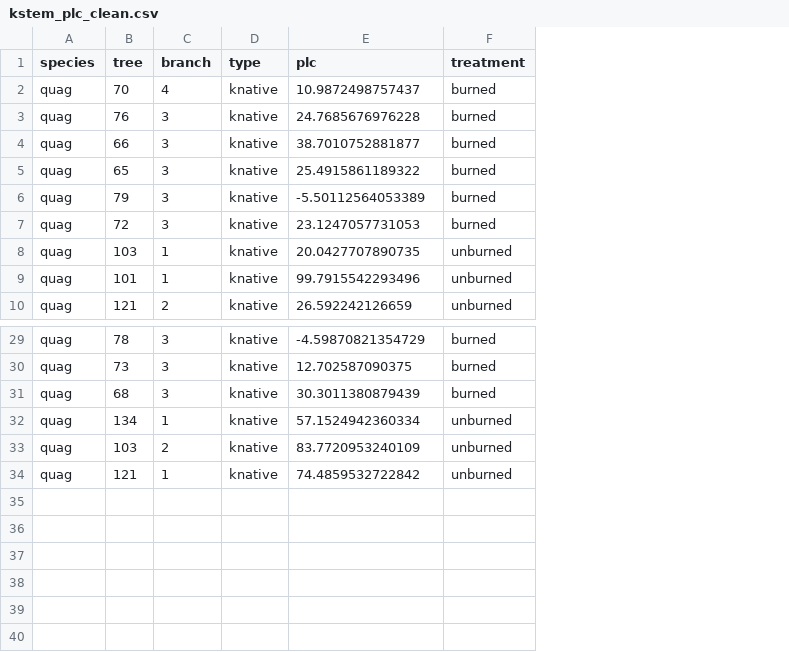
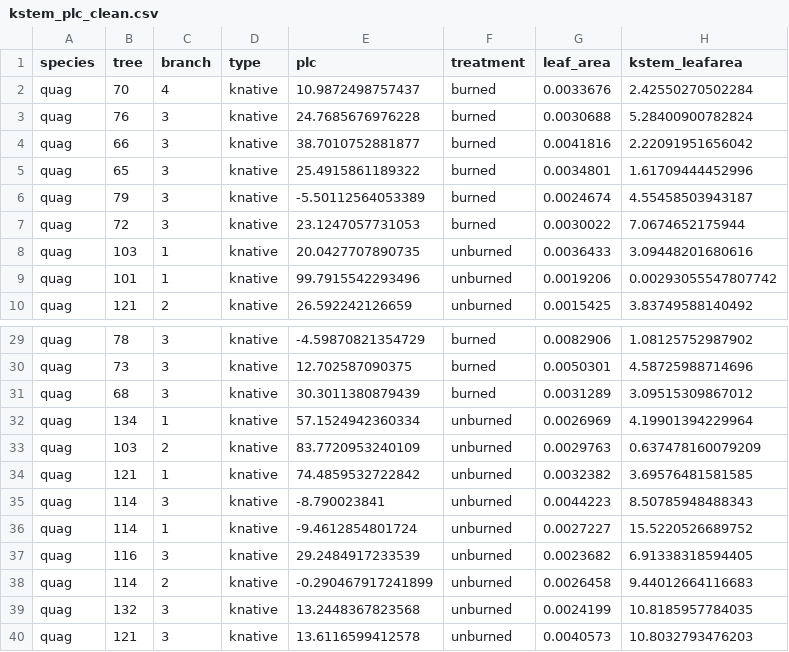
Before and after one commit to sdewees0523/sedgwick_trex_2024, a CSV file: data/clean_data/kstem_plc_clean.csv, drawn as a sheet; only a part is shown, gaps mark what is left out; the diff names each change by its address in the sheet, - before the commit and + after, or states it on an @@ line.

```diff
--- a/data/clean_data/kstem_plc_clean.csv
+++ b/data/clean_data/kstem_plc_clean.csv
+column G (leaf_area), rows 2-10: 0.0033676 | 0.0030688 | 0.0041816 | 0.0034801 | 0.0024674 | 0.0030022 | 0.0036433 | 0.0019206 | 0.0015425; rows 29-34: 0.0082906 | 0.0050301 | 0.0031289 | 0.0026969 | 0.0029763 | 0.0032382
+column H (kstem_leafarea), rows 2-10: 2.42550270502284 | 5.28400900782824 | 2.22091951656042 | 1.61709444452996 | 4.55458503943187 | 7.0674652175944 | 3.09448201680616 | 0.00293055547807742 | 3.83749588140492; rows 29-34: 1.08125752987902 | 4.58725988714696 | 3.09515309867012 | 4.19901394229964 | 0.637478160079209 | 3.69576481581585
+row 35: quag | 114 | 3 | knative | -8.790023841 | unburned | 0.0044223 | 8.50785948488343
+row 36: quag | 114 | 1 | knative | -9.4612854801724 | unburned | 0.0027227 | 15.5220526689752
+row 37: quag | 116 | 3 | knative | 29.2484917233539 | unburned | 0.0023682 | 6.91338318594405
+row 38: quag | 114 | 2 | knative | -0.290467917241899 | unburned | 0.0026458 | 9.44012664116683
+row 39: quag | 132 | 3 | knative | 13.2448367823568 | unburned | 0.0024199 | 10.8185957784035
+row 40: quag | 121 | 3 | knative | 13.6116599412578 | unburned | 0.0040573 | 10.8032793476203
```
Also changed, not shown: data/clean_data/kleaf_vpm_clean.csv, data/clean_data/kmax_clean.csv, 39 other files.
